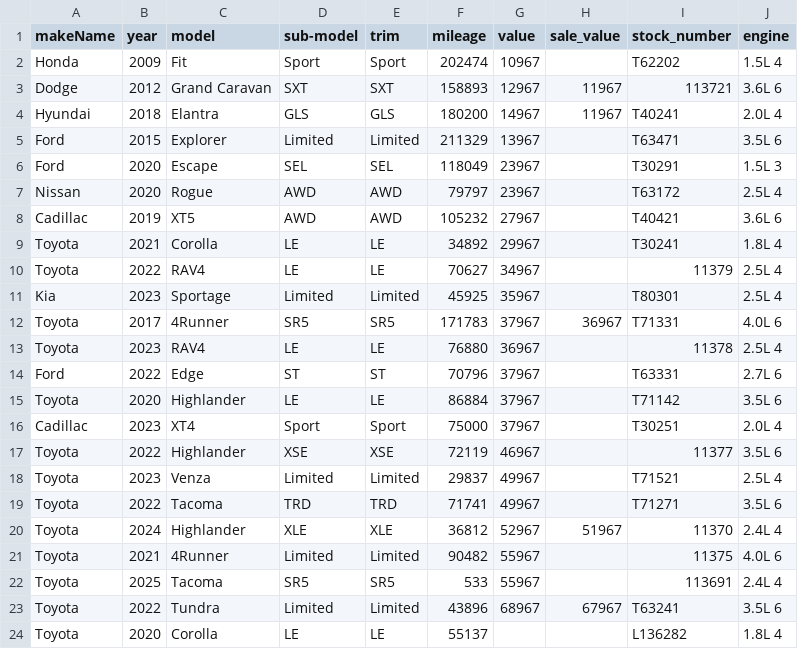
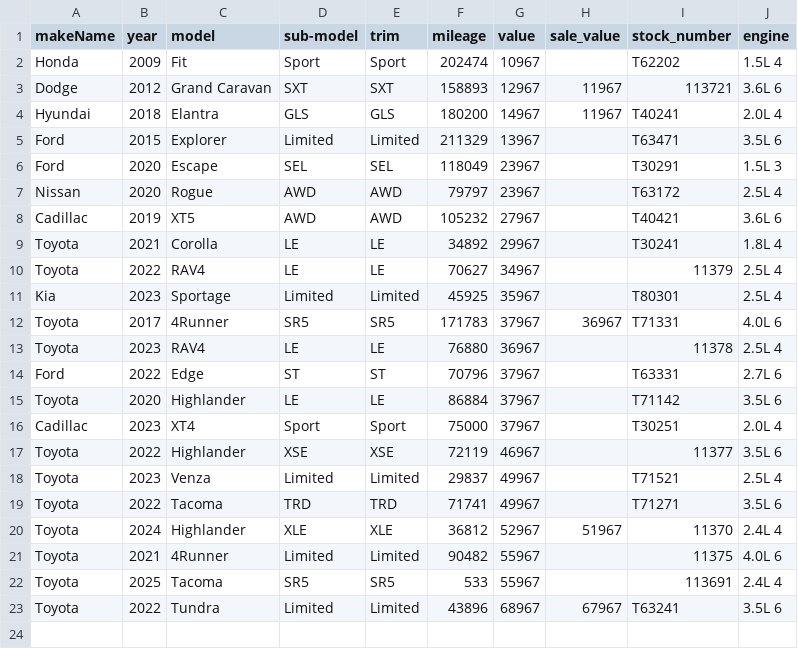
Before and after one commit to monilp28/RDTPDF, a CSV file: public/data/inventory.csv, drawn as a sheet; the diff names each change by its address in the sheet, - before the commit and + after, or states it on an @@ line.

```diff
--- a/public/data/inventory.csv
+++ b/public/data/inventory.csv
-row 24: Toyota | 2020 | Corolla | LE | LE | 55137 |  |  | L136282 | 1.8L 4
```
